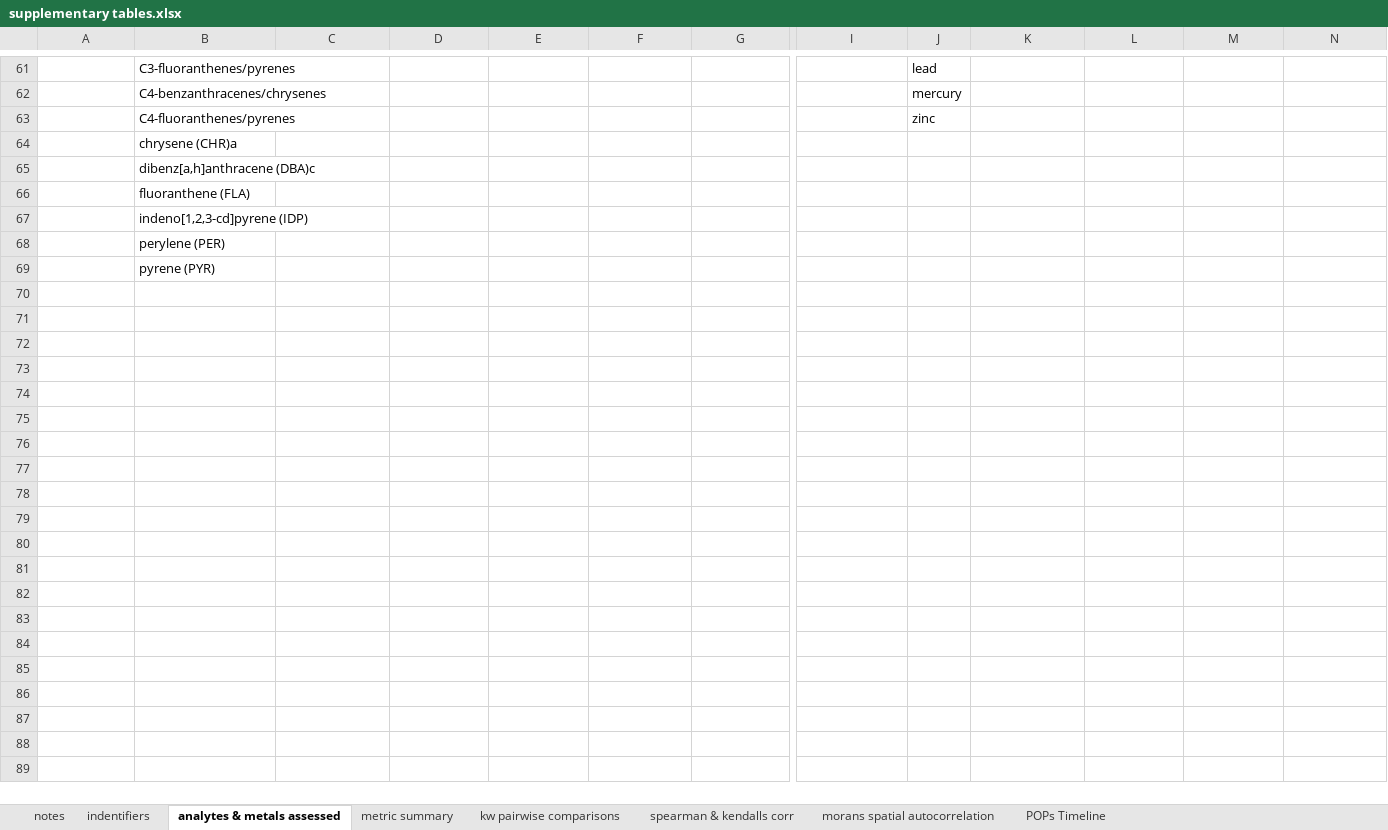
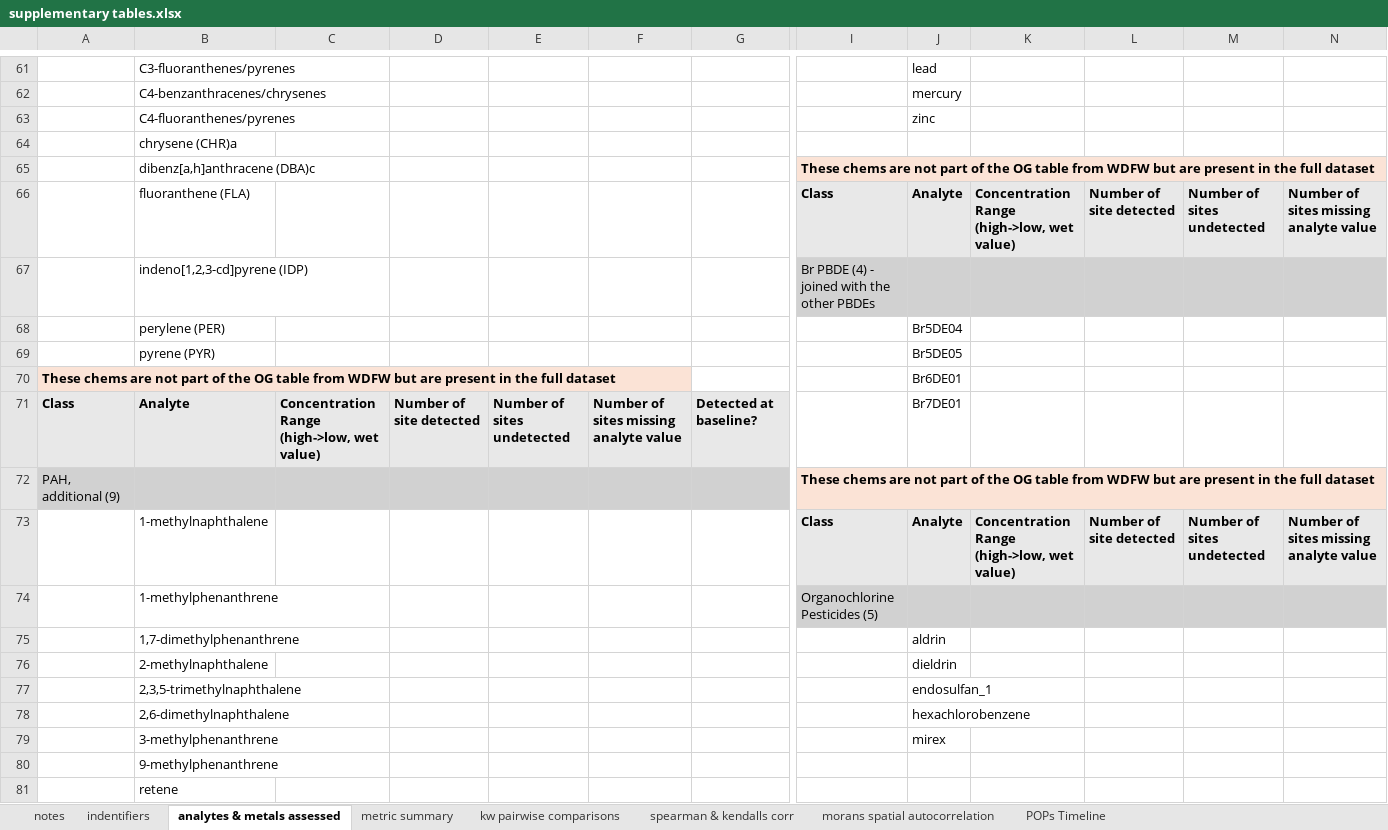
Before and after one commit to ChrisMantegna/WDFWmussels, an Excel workbook: output/supplementary tables.xlsx, sheet analytes & metals assessed, drawn as a sheet; only a part is shown, gaps mark what is left out; values as stored, in another font and other column widths than the file's, no borders; removed rows and columns are numbered as before the commit, all else as after; rows hold the shown columns only; the diff covers the shown part only; the diff names each change by its address in the sheet, - before the commit and + after, or states it on an @@ line.

```diff
--- a/output/supplementary tables.xlsx (sheet analytes & metals assessed)
+++ b/output/supplementary tables.xlsx (sheet analytes & metals assessed)
-I65: (empty)
+I65: These chems are not part of the OG table from WDFW but are present in the full dataset
-I65 fill: none
+I65 fill: #FBE3D6
-row 66:  | fluoranthene (FLA)
-row 67:  | indeno[1,2,3-cd]pyrene (IDP)
+row 66:  | fluoranthene (FLA) |  |  |  |  |  | Class | Analyte | Concentration Range (high->low, wet value) | Number of site detected | Number of sites undetected | Number of sites missing analyte value
+row 67:  | indeno[1,2,3-cd]pyrene (IDP) |  |  |  |  |  | Br PBDE (4) - joined with the other PBDEs
+row 68:  | perylene (PER) |  |  |  |  |  |  | Br5DE04
+row 69:  | pyrene (PYR) |  |  |  |  |  |  | Br5DE05
+row 70: These chems are not part of the OG table from WDFW but are present in the full dataset |  |  |  |  |  |  |  | Br6DE01
+row 71: Class | Analyte | Concentration Range (high->low, wet value) | Number of site detected | Number of sites undetected | Number of sites missing analyte value | Detected at baseline? |  | Br7DE01
+row 72: PAH, additional (9) |  |  |  |  |  |  | These chems are not part of the OG table from WDFW but are present in the full dataset
+row 73:  | 1-methylnaphthalene |  |  |  |  |  | Class | Analyte | Concentration Range (high->low, wet value) | Number of site detected | Number of sites undetected | Number of sites missing analyte value
+row 74:  | 1-methylphenanthrene |  |  |  |  |  | Organochlorine Pesticides (5)
+row 75:  | 1,7-dimethylphenanthrene |  |  |  |  |  |  | aldrin
+row 76:  | 2-methylnaphthalene |  |  |  |  |  |  | dieldrin
+row 77:  | 2,3,5-trimethylnaphthalene |  |  |  |  |  |  | endosulfan_1
+row 78:  | 2,6-dimethylnaphthalene |  |  |  |  |  |  | hexachlorobenzene
+row 79:  | 3-methylphenanthrene |  |  |  |  |  |  | mirex
-B80: perylene (PER)
+B80: 9-methylphenanthrene
-B81: pyrene (PYR)
+B81: retene
```
Also changed, not shown: 17 edited cells and cell formats elsewhere in this sheet, 18 other files.
